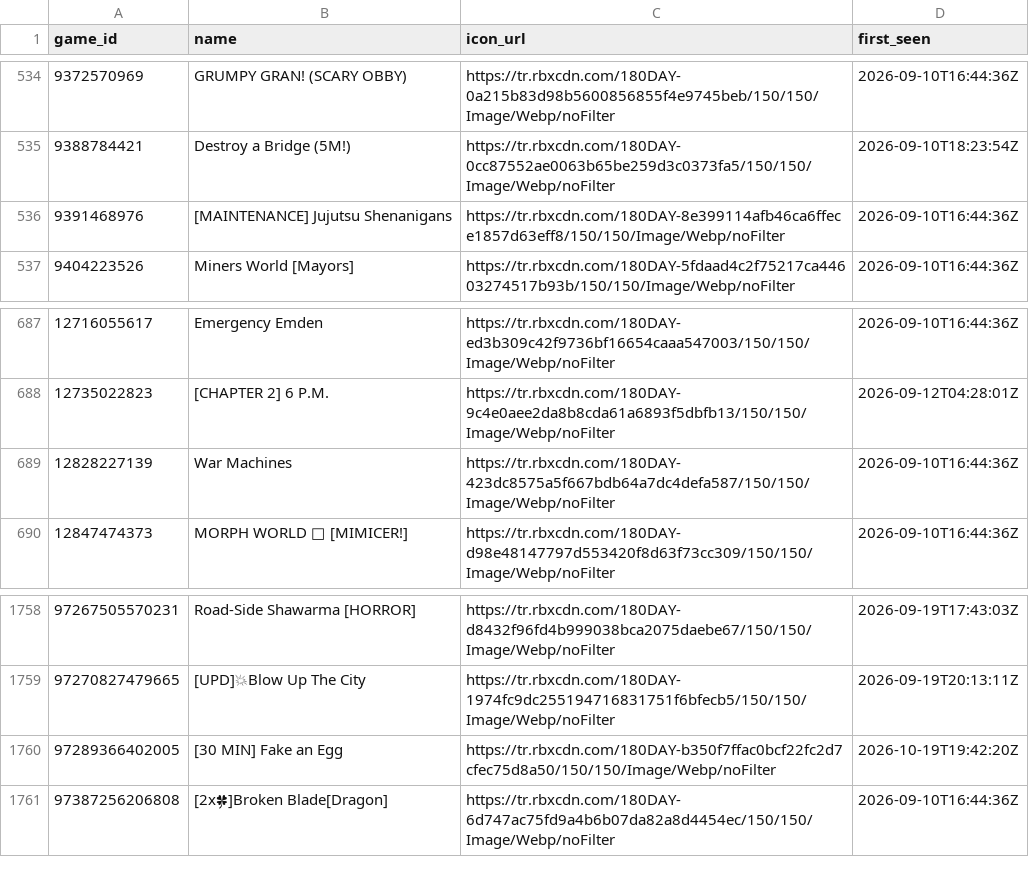
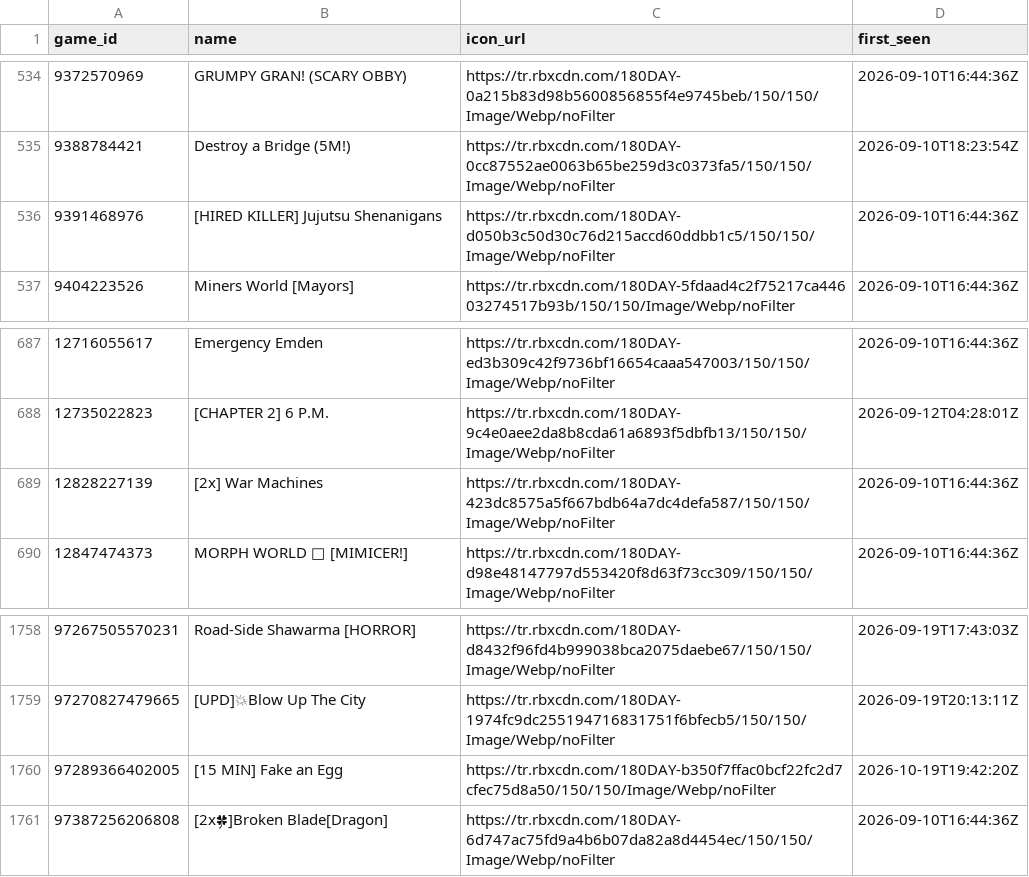
Before and after one commit to Chawewo/robloxPopularityTracker, a CSV file: data/games.csv, drawn as a sheet; only a part is shown, gaps mark what is left out.

```diff
--- a/data/games.csv
+++ b/data/games.csv
@@ -535,3 +535,3 @@ game_id,name,icon_url,first_seen
 9388784421,Destroy a Bridge (5M!),https://tr.rbxcdn.com/180DAY-0cc87552ae0063b65be259d3c0373fa5/150/150/Image/Webp/noFilter,2026-09-10T18:23:54Z
-9391468976,[MAINTENANCE] Jujutsu Shenanigans,https://tr.rbxcdn.com/180DAY-8e399114afb46ca6ffece1857d63eff8/150/150/Image/Webp/noFilter,2026-09-10T16:44:36Z
+9391468976,[HIRED KILLER] Jujutsu Shenanigans,https://tr.rbxcdn.com/180DAY-d050b3c50d30c76d215accd60ddbb1c5/150/150/Image/Webp/noFilter,2026-09-10T16:44:36Z
 9404223526,Miners World [Mayors],https://tr.rbxcdn.com/180DAY-5fdaad4c2f75217ca44603274517b93b/150/150/Image/Webp/noFilter,2026-09-10T16:44:36Z
@@ -688,3 +688,3 @@ game_id,name,icon_url,first_seen
 12735022823,[CHAPTER 2] 6 P.M.,https://tr.rbxcdn.com/180DAY-9c4e0aee2da8b8cda61a6893f5dbfb13/150/150/Image/Webp/noFilter,2026-09-12T04:28:01Z
-12828227139,War Machines,https://tr.rbxcdn.com/180DAY-423dc8575a5f667bdb64a7dc4defa587/150/150/Image/Webp/noFilter,2026-09-10T16:44:36Z
+12828227139,[2x] War Machines,https://tr.rbxcdn.com/180DAY-423dc8575a5f667bdb64a7dc4defa587/150/150/Image/Webp/noFilter,2026-09-10T16:44:36Z
 12847474373,MORPH WORLD 👾 [MIMICER!],https://tr.rbxcdn.com/180DAY-d98e48147797d553420f8d63f73cc309/150/150/Image/Webp/noFilter,2026-09-10T16:44:36Z
@@ -1759,3 +1759,3 @@ game_id,name,icon_url,first_seen
 97270827479665,[UPD]💥Blow Up The City,https://tr.rbxcdn.com/180DAY-1974fc9dc255194716831751f6bfecb5/150/150/Image/Webp/noFilter,2026-09-19T20:13:11Z
-97289366402005,[30 MIN] Fake an Egg,https://tr.rbxcdn.com/180DAY-b350f7ffac0bcf22fc2d7cfec75d8a50/150/150/Image/Webp/noFilter,2026-10-19T19:42:20Z
+97289366402005,[15 MIN] Fake an Egg,https://tr.rbxcdn.com/180DAY-b350f7ffac0bcf22fc2d7cfec75d8a50/150/150/Image/Webp/noFilter,2026-10-19T19:42:20Z
 97387256206808,[2x🍀]Broken Blade[Dragon],https://tr.rbxcdn.com/180DAY-6d747ac75fd9a4b6b07da82a8d4454ec/150/150/Image/Webp/noFilter,2026-09-10T16:44:36Z
```
Also changed, not shown: data/collections.csv, 2 other files.
